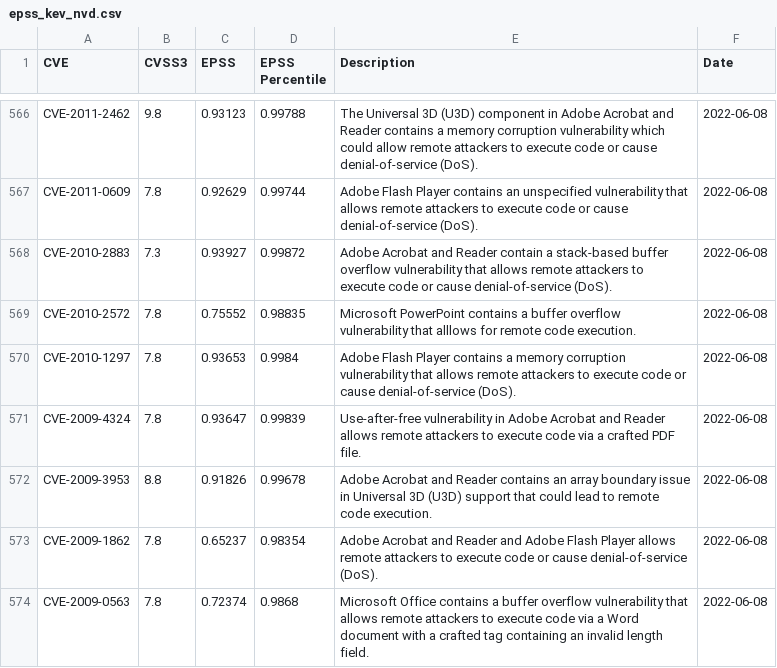
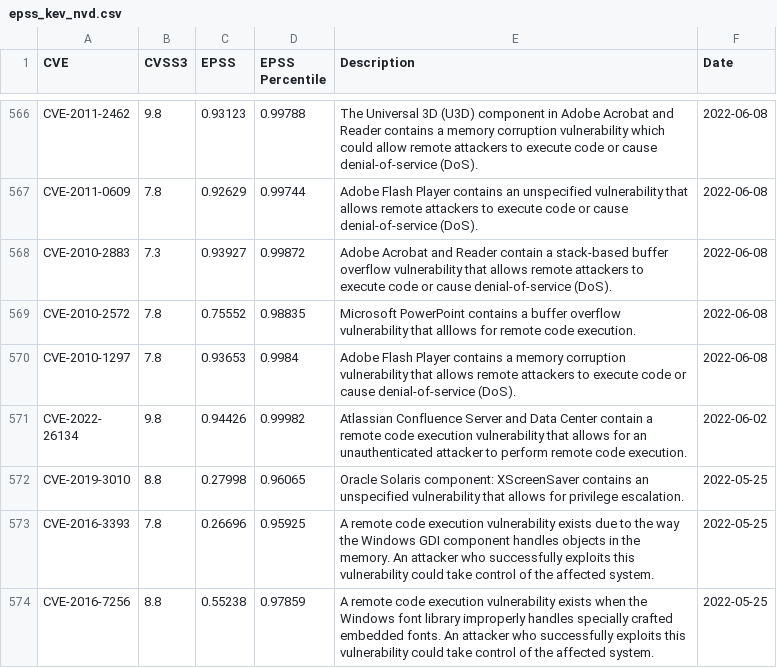
Before and after one commit to y0sh188/KEV_EPSS_Clone, a CSV file: epss_kev_nvd.csv, drawn as a sheet; only a part is shown, gaps mark what is left out; the shorter side is filled out with more unchanged rows; the diff covers the shown part only; the diff names each change by its address in the sheet, - before the commit and + after, or states it on an @@ line.

```diff
--- a/epss_kev_nvd.csv
+++ b/epss_kev_nvd.csv
-row 571: CVE-2009-4324 | 7.8 | 0.93647 | 0.99839 | Use-after-free vulnerability in Adobe Acrobat and Reader allows remote attackers to execute code via a crafted PDF file. | 2022-06-08
-row 572: CVE-2009-3953 | 8.8 | 0.91826 | 0.99678 | Adobe Acrobat and Reader contains an array boundary issue in Universal 3D (U3D) support that could lead to remote code execution. | 2022-06-08
-row 573: CVE-2009-1862 | 7.8 | 0.65237 | 0.98354 | Adobe Acrobat and Reader and Adobe Flash Player allows remote attackers to execute code or cause denial-of-service (DoS). | 2022-06-08
-row 574: CVE-2009-0563 | 7.8 | 0.72374 | 0.9868 | Microsoft Office contains a buffer overflow vulnerability that allows remote attackers to execute code via a Word document with a crafted tag containing an invalid length field. | 2022-06-08
```
Also changed, not shown: 11 removed rows and 2 edited cells elsewhere in this file, 2 other files.
